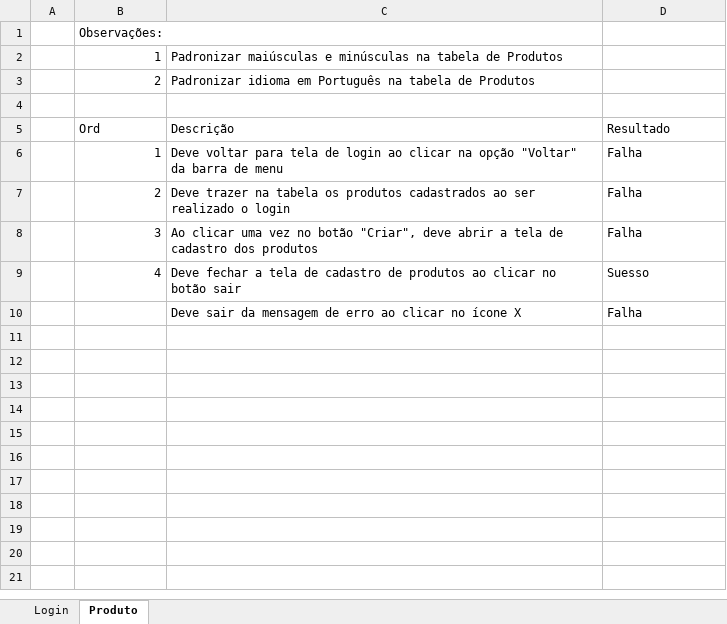
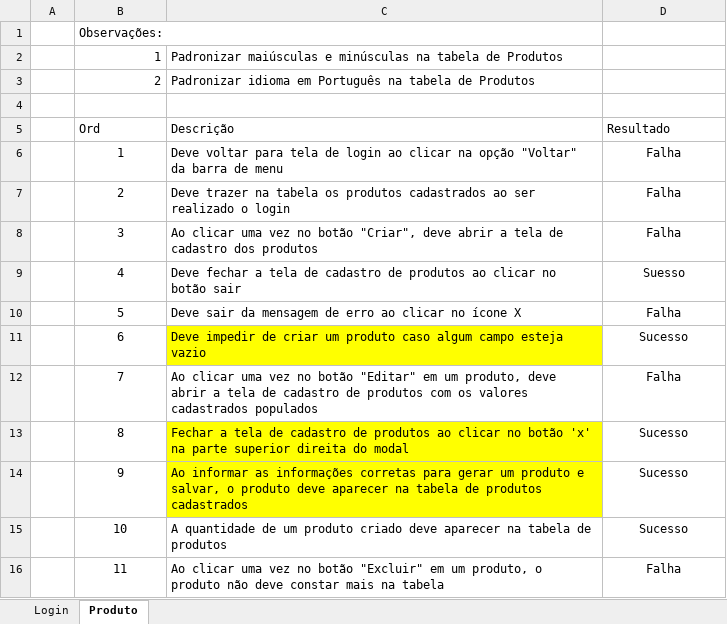
Before and after one commit to victorboll/Av2TestesDeSoftware, an Excel workbook: Planilha_de_planejamento_de_testes.xlsx, sheet Produto, drawn as a sheet; values as stored, in another font and other column widths than the file's, no borders; the diff names each change by its address in the sheet, - before the commit and + after, or states it on an @@ line.

Commit message:
Add files via upload

```diff
--- a/Planilha_de_planejamento_de_testes.xlsx (sheet Produto)
+++ b/Planilha_de_planejamento_de_testes.xlsx (sheet Produto)
-B6:B9 alignment: right
+B6:B9 alignment: center
-D6:D10 alignment: left
+D6:D10 alignment: center
-B10: (empty)
+B10: 5
+row 11:  | 6 | Deve impedir de criar um produto caso algum campo esteja vazio | Sucesso
+row 12:  | 7 | Ao clicar uma vez no botão "Editar" em um produto, deve abrir a tela de cadastro de produtos com os valores cadastrados populados | Falha
+row 13:  | 8 | Fechar a tela de cadastro de produtos ao clicar no botão 'x' na parte superior direita do modal | Sucesso
+row 14:  | 9 | Ao informar as informações corretas para gerar um produto e salvar, o produto deve aparecer na tabela de produtos cadastrados | Sucesso
+row 15:  | 10 | A quantidade de um produto criado deve aparecer na tabela de produtos | Sucesso
+row 16:  | 11 | Ao clicar uma vez no botão "Excluir" em um produto, o produto não deve constar mais na tabela | Falha
```
